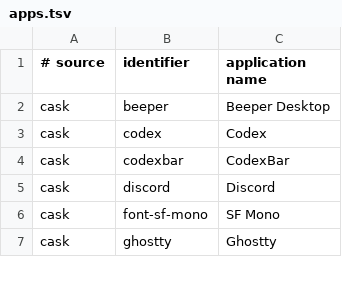
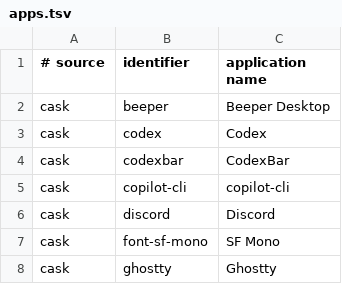
Before and after one commit to faustozamparelli/Dotfiles, a TSV file: .config/mac-setup/apps.tsv, drawn as a sheet; only a part is shown; the diff names each change by its address in the sheet, - before the commit and + after, or states it on an @@ line.

Commit message:
mac setup: share copilot-cli

```diff
--- a/.config/mac-setup/apps.tsv
+++ b/.config/mac-setup/apps.tsv
+row 5: cask | copilot-cli | copilot-cli
```
